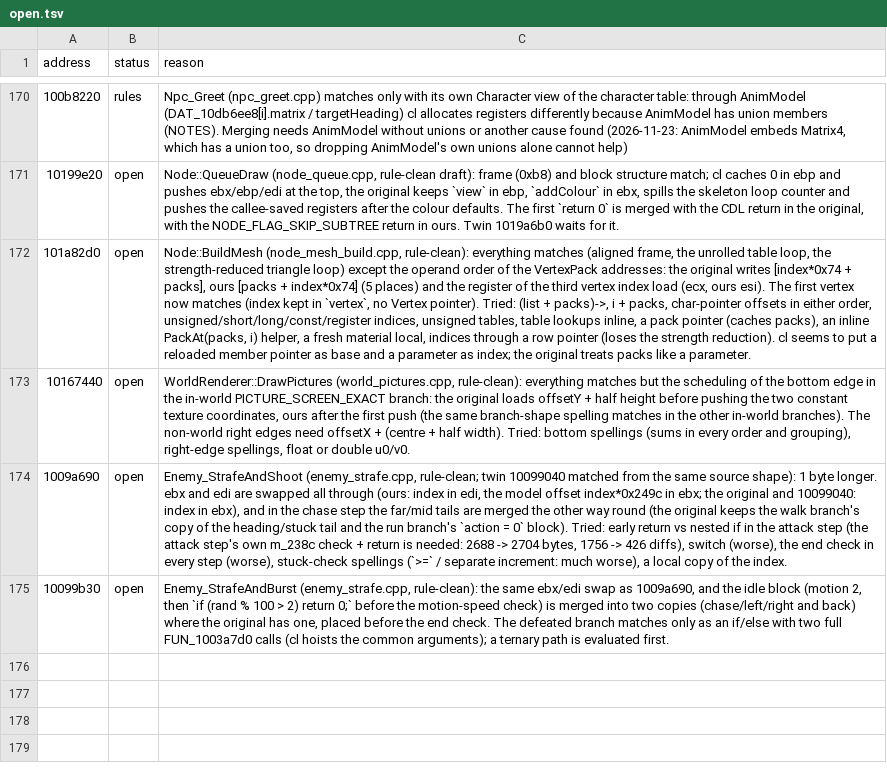
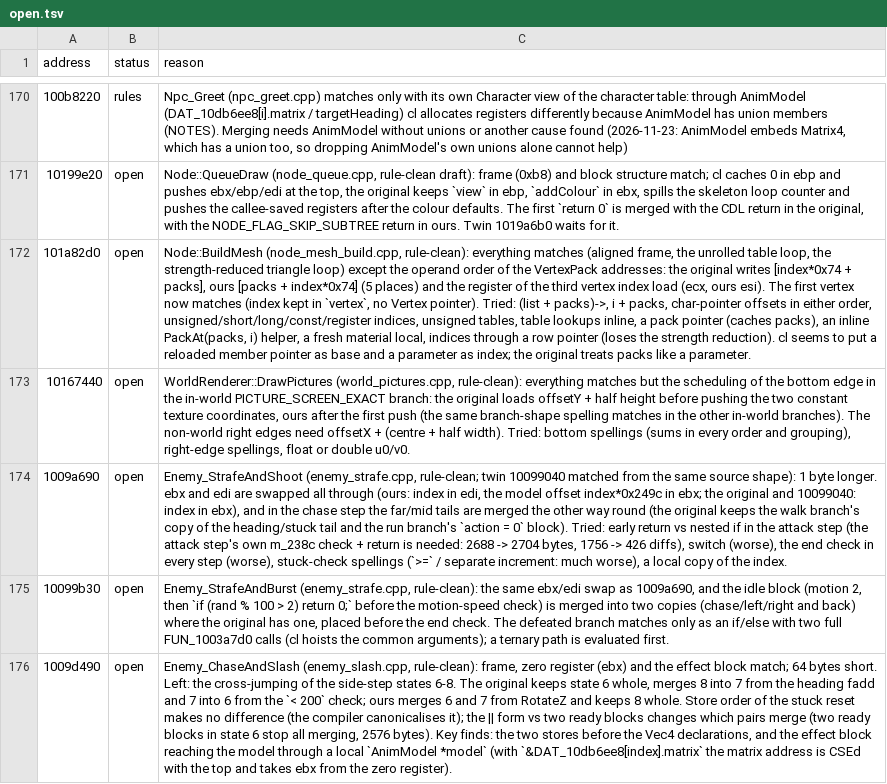
Before and after one commit to ObeseCatLord/Gurumin-Decompilation, a TSV file: decomp/open.tsv, drawn as a sheet; only a part is shown, gaps mark what is left out; the diff names each change by its address in the sheet, - before the commit and + after, or states it on an @@ line.

```diff
--- a/decomp/open.tsv
+++ b/decomp/open.tsv
+row 176: 1009d490 | open | Enemy_ChaseAndSlash (enemy_slash.cpp, rule-clean): frame, zero register (ebx) and the effect block match; 64 bytes short. Left: the cross-jumping of the side-step states 6-8. The original keeps state 6 whole, merges 8 into 7 from the heading fadd and 7 into 6 from the `< 200` check; ours merges 6 and 7 from RotateZ and keeps 8 whole. Store order of the stuck reset makes no difference (the compiler canonicalises it); the || form vs two ready blocks changes which pairs merge (two ready blocks in state 6 stop all merging, 2576 bytes). Key finds: the two stores before the Vec4 declarations, and the effect block reaching the model through a local `AnimModel *model` (with `&DAT_10db6ee8[index].matrix` the matrix address is CSEd with the top and takes ebx from the zero register).
```
Also changed, not shown: symbols.tsv, 9 other files.
